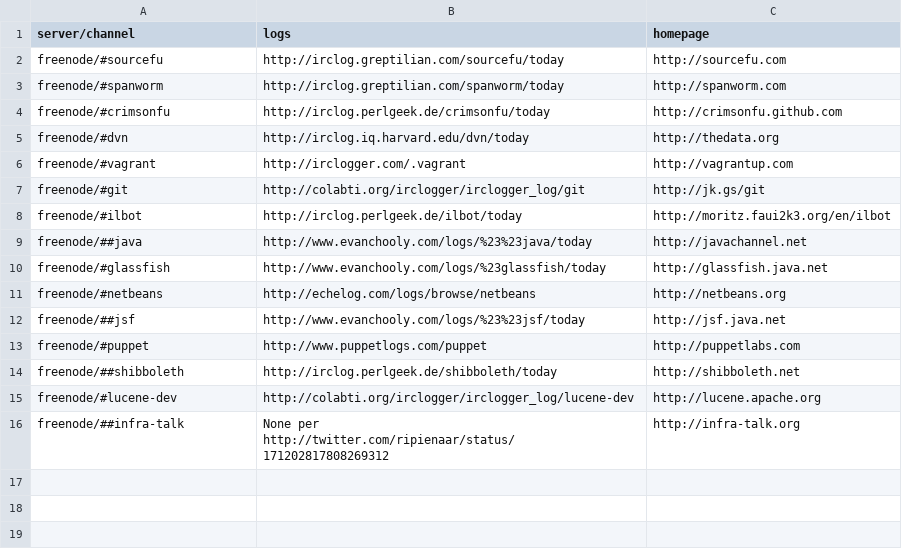
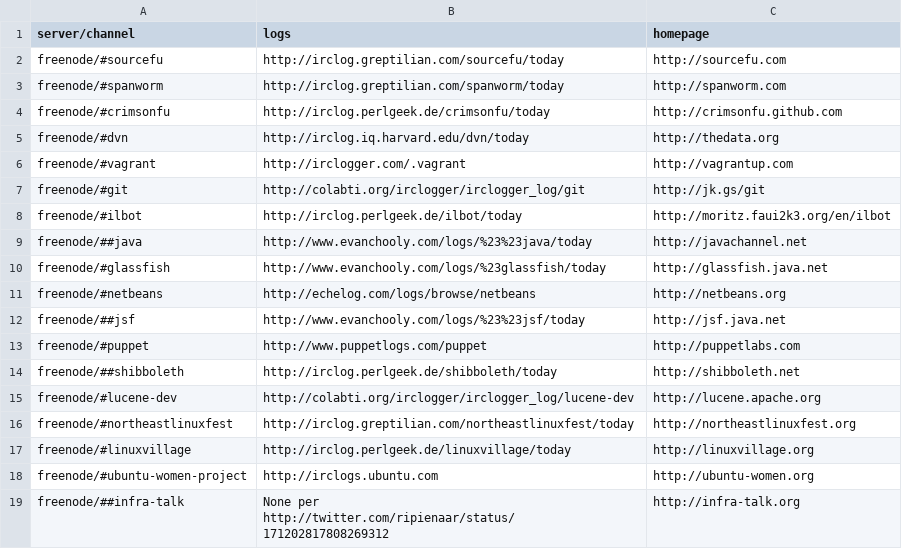
Before and after one commit to pdurbin/wiki, a TSV file: haunts/haunts.tsv, drawn as a sheet.

Commit message:
added some haunts

```diff
--- a/haunts/haunts.tsv
+++ b/haunts/haunts.tsv
@@ -15,2 +15,5 @@ freenode/##shibboleth	http://irclog.perlgeek.de/shibboleth/today	http://shibbole
 freenode/#lucene-dev	http://colabti.org/irclogger/irclogger_log/lucene-dev	http://lucene.apache.org
+freenode/#northeastlinuxfest	http://irclog.greptilian.com/northeastlinuxfest/today	http://northeastlinuxfest.org
+freenode/#linuxvillage	http://irclog.perlgeek.de/linuxvillage/today	http://linuxvillage.org
+freenode/#ubuntu-women-project	http://irclogs.ubuntu.com	http://ubuntu-women.org
 freenode/##infra-talk	None per http://twitter.com/ripienaar/status/171202817808269312	http://infra-talk.org
```
